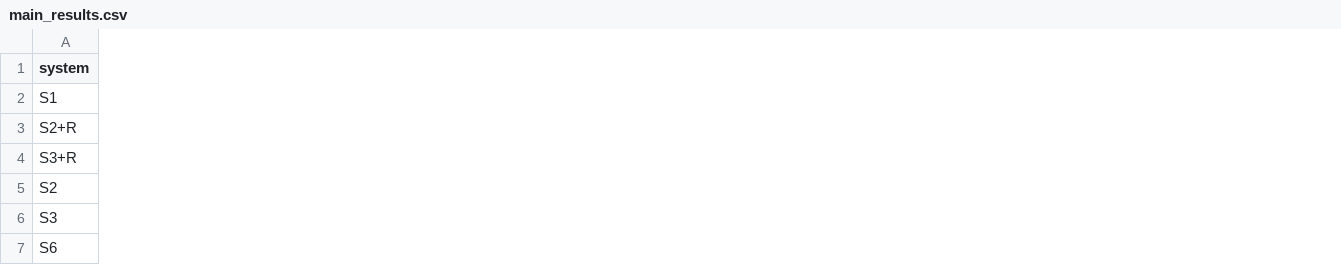
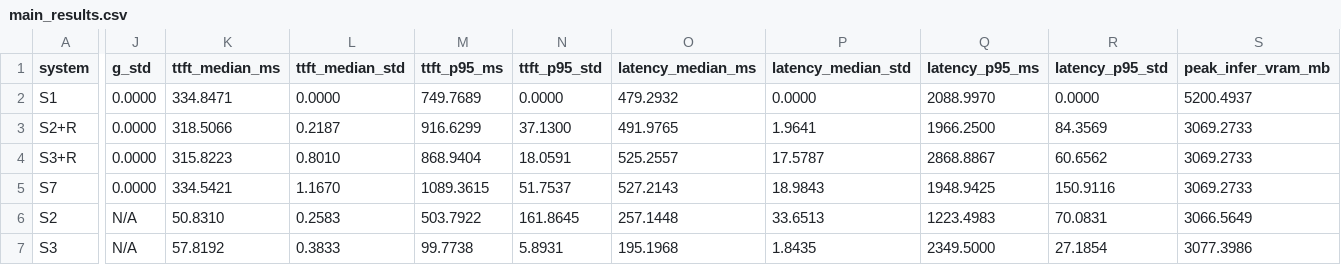
Before and after one commit to SteinVR/Parametric-Adaptation-over-RAG, a CSV file: results/EXP-006/main_results.csv, drawn as a sheet; only a part is shown, gaps mark what is left out; removed rows and columns are numbered as before the commit, all else as after; rows hold the shown columns only; the diff covers the shown part only; the diff names each change by its address in the sheet, - before the commit and + after, or states it on an @@ line.

```diff
--- a/results/EXP-006/main_results.csv
+++ b/results/EXP-006/main_results.csv
+column J (g_std), rows 2-4: all 0.0000; rows 6-7: N/A | N/A
+column K (ttft_median_ms), rows 2-4: 334.8471 | 318.5066 | 315.8223; rows 6-7: 50.8310 | 57.8192
+column L (ttft_median_std), rows 2-4: 0.0000 | 0.2187 | 0.8010; rows 6-7: 0.2583 | 0.3833
+column M (ttft_p95_ms), rows 2-4: 749.7689 | 916.6299 | 868.9404; rows 6-7: 503.7922 | 99.7738
+column N (ttft_p95_std), rows 2-4: 0.0000 | 37.1300 | 18.0591; rows 6-7: 161.8645 | 5.8931
+column O (latency_median_ms), rows 2-4: 479.2932 | 491.9765 | 525.2557; rows 6-7: 257.1448 | 195.1968
+column P (latency_median_std), rows 2-4: 0.0000 | 1.9641 | 17.5787; rows 6-7: 33.6513 | 1.8435
+column Q (latency_p95_ms), rows 2-4: 2088.9970 | 1966.2500 | 2868.8867; rows 6-7: 1223.4983 | 2349.5000
+column R (latency_p95_std), rows 2-4: 0.0000 | 84.3569 | 60.6562; rows 6-7: 70.0831 | 27.1854
+column S (peak_infer_vram_mb), rows 2-4: 5200.4937 | 3069.2733 | 3069.2733; rows 6-7: 3066.5649 | 3077.3986
+row 5: S7 | 0.0000 | 334.5421 | 1.1670 | 1089.3615 | 51.7537 | 527.2143 | 18.9843 | 1948.9425 | 150.9116 | 3069.2733
-row 7: S6
```
Also changed, not shown: 7 added columns and 4 edited cells elsewhere in this file, results/EXP-006/per_type_breakdown.csv, 32 other files.
